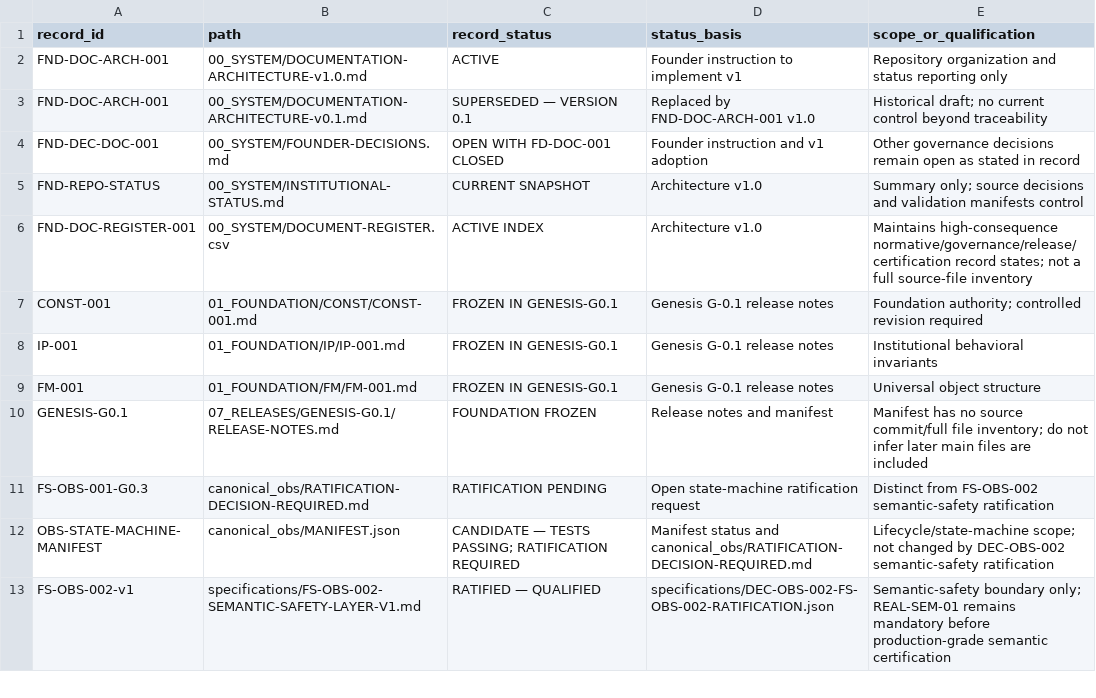
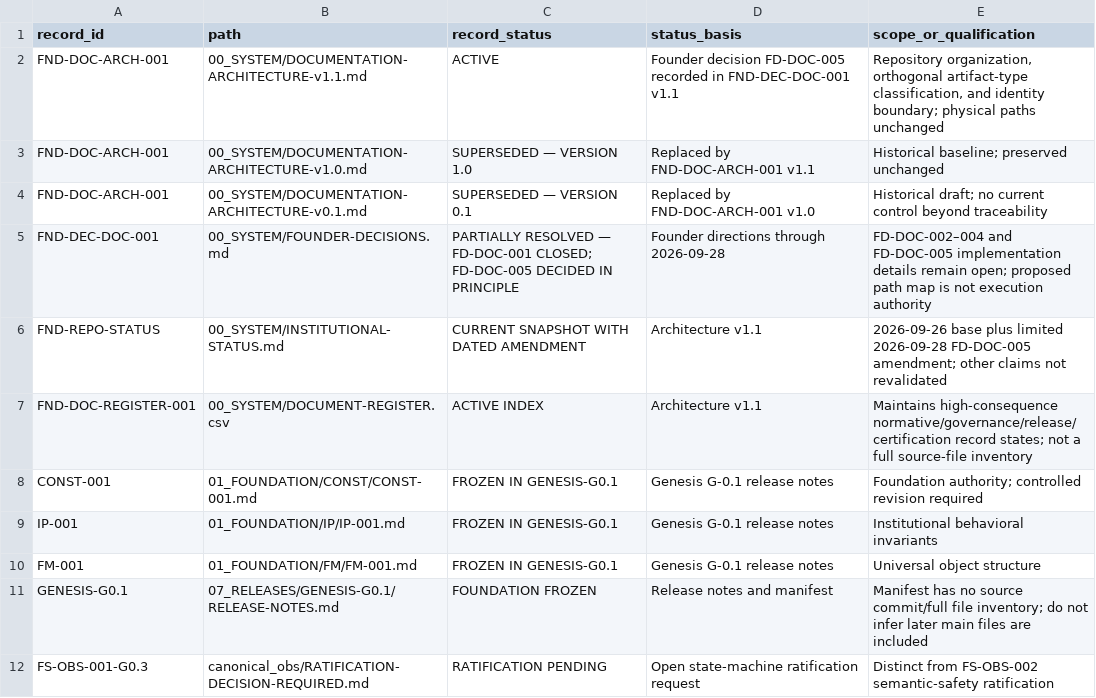
Before and after one commit to athbots/The-faundry, a CSV file: 00_SYSTEM/DOCUMENT-REGISTER.csv, drawn as a sheet; only a part is shown; the shorter side is filled out with more unchanged rows.

Commit message:
docs: record FD-DOC-005 and migration plan

```diff
--- a/00_SYSTEM/DOCUMENT-REGISTER.csv
+++ b/00_SYSTEM/DOCUMENT-REGISTER.csv
@@ -1,7 +1,8 @@
 "record_id","path","record_status","status_basis","scope_or_qualification"
-"FND-DOC-ARCH-001","00_SYSTEM/DOCUMENTATION-ARCHITECTURE-v1.0.md","ACTIVE","Founder instruction to implement v1","Repository organization and status reporting only"
+"FND-DOC-ARCH-001","00_SYSTEM/DOCUMENTATION-ARCHITECTURE-v1.1.md","ACTIVE","Founder decision FD-DOC-005 recorded in FND-DEC-DOC-001 v1.1","Repository organization, orthogonal artifact-type classification, and identity boundary; physical paths unchanged"
+"FND-DOC-ARCH-001","00_SYSTEM/DOCUMENTATION-ARCHITECTURE-v1.0.md","SUPERSEDED — VERSION 1.0","Replaced by FND-DOC-ARCH-001 v1.1","Historical baseline; preserved unchanged"
 "FND-DOC-ARCH-001","00_SYSTEM/DOCUMENTATION-ARCHITECTURE-v0.1.md","SUPERSEDED — VERSION 0.1","Replaced by FND-DOC-ARCH-001 v1.0","Historical draft; no current control beyond traceability"
-"FND-DEC-DOC-001","00_SYSTEM/FOUNDER-DECISIONS.md","OPEN WITH FD-DOC-001 CLOSED","Founder instruction and v1 adoption","Other governance decisions remain open as stated in record"
-"FND-REPO-STATUS","00_SYSTEM/INSTITUTIONAL-STATUS.md","CURRENT SNAPSHOT","Architecture v1.0","Summary only; source decisions and validation manifests control"
-"FND-DOC-REGISTER-001","00_SYSTEM/DOCUMENT-REGISTER.csv","ACTIVE INDEX","Architecture v1.0","Maintains high-consequence normative/governance/release/certification record states; not a full source-file inventory"
+"FND-DEC-DOC-001","00_SYSTEM/FOUNDER-DECISIONS.md","PARTIALLY RESOLVED — FD-DOC-001 CLOSED; FD-DOC-005 DECIDED IN PRINCIPLE","Founder directions through 2026-09-28","FD-DOC-002–004 and FD-DOC-005 implementation details remain open; proposed path map is not execution authority"
+"FND-REPO-STATUS","00_SYSTEM/INSTITUTIONAL-STATUS.md","CURRENT SNAPSHOT WITH DATED AMENDMENT","Architecture v1.1","2026-09-26 base plus limited 2026-09-28 FD-DOC-005 amendment; other claims not revalidated"
+"FND-DOC-REGISTER-001","00_SYSTEM/DOCUMENT-REGISTER.csv","ACTIVE INDEX","Architecture v1.1","Maintains high-consequence normative/governance/release/certification record states; not a full source-file inventory"
 "CONST-001","01_FOUNDATION/CONST/CONST-001.md","FROZEN IN GENESIS-G0.1","Genesis G-0.1 release notes","Foundation authority; controlled revision required"
```
Also changed, not shown: 5 other files.
